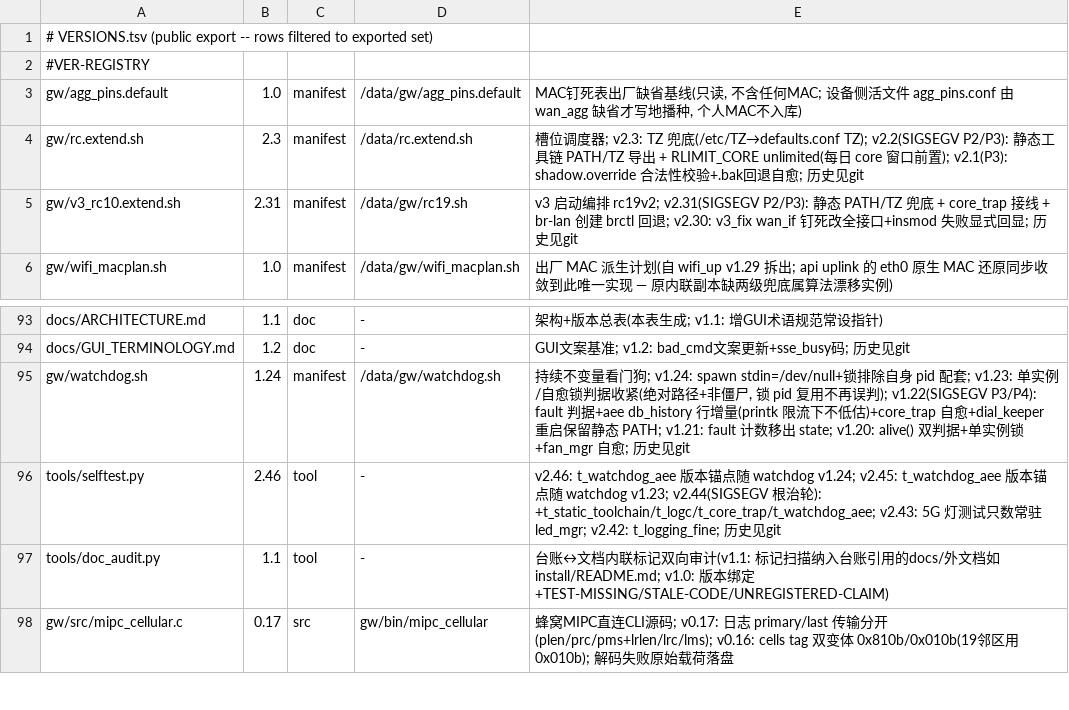
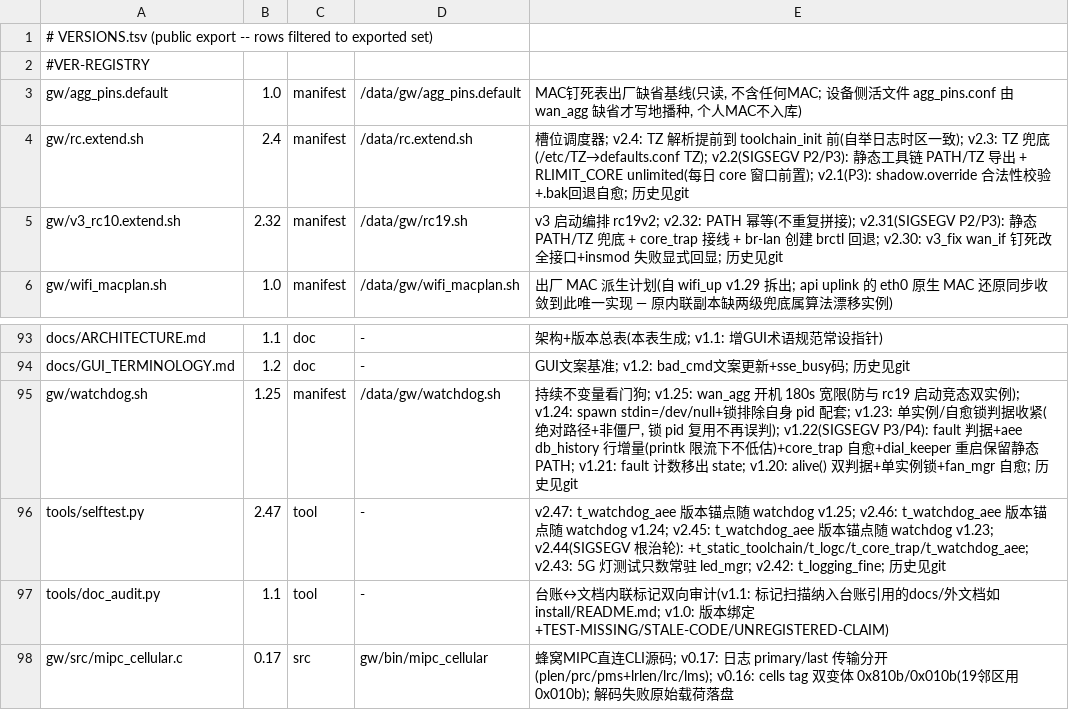
Before and after one commit to chr431/fiberhome-lg6151m, a TSV file: tools/VERSIONS.tsv, drawn as a sheet; only a part is shown, gaps mark what is left out.

Commit message:
sigsegv: boot-grace wan_agg, TZ ordering, idempotent PATH
Cold-boot verification found two wan_agg instances: watchdog's 90s
cycle spawned one before rc19's own startup (~166s). Add a 180s boot
grace (log SKIP, no false failure). Resolve TZ before toolchain_init so
its early log lines use image time; make rc19's PATH prepend idempotent.

watchdog v1.25, rc.extend v2.4, rc19 v2.32; selftest v2.47.

```diff
--- a/tools/VERSIONS.tsv
+++ b/tools/VERSIONS.tsv
@@ -3,4 +3,4 @@
 gw/agg_pins.default	1.0	manifest	/data/gw/agg_pins.default	MAC钉死表出厂缺省基线(只读, 不含任何MAC; 设备侧活文件 agg_pins.conf 由 wan_agg 缺省才写地播种, 个人MAC不入库)
-gw/rc.extend.sh	2.3	manifest	/data/rc.extend.sh	槽位调度器; v2.3: TZ 兜底(/etc/TZ→defaults.conf TZ); v2.2(SIGSEGV P2/P3): 静态工具链 PATH/TZ 导出 + RLIMIT_CORE unlimited(每日 core 窗口前置); v2.1(P3): shadow.override 合法性校验+.bak回退自愈; 历史见git
-gw/v3_rc10.extend.sh	2.31	manifest	/data/gw/rc19.sh	v3 启动编排 rc19v2; v2.31(SIGSEGV P2/P3): 静态 PATH/TZ 兜底 + core_trap 接线 + br-lan 创建 brctl 回退; v2.30: v3_fix wan_if 钉死改全接口+insmod 失败显式回显; 历史见git
+gw/rc.extend.sh	2.4	manifest	/data/rc.extend.sh	槽位调度器; v2.4: TZ 解析提前到 toolchain_init 前(自举日志时区一致); v2.3: TZ 兜底(/etc/TZ→defaults.conf TZ); v2.2(SIGSEGV P2/P3): 静态工具链 PATH/TZ 导出 + RLIMIT_CORE unlimited(每日 core 窗口前置); v2.1(P3): shadow.override 合法性校验+.bak回退自愈; 历史见git
+gw/v3_rc10.extend.sh	2.32	manifest	/data/gw/rc19.sh	v3 启动编排 rc19v2; v2.32: PATH 幂等(不重复拼接); v2.31(SIGSEGV P2/P3): 静态 PATH/TZ 兜底 + core_trap 接线 + br-lan 创建 brctl 回退; v2.30: v3_fix wan_if 钉死改全接口+insmod 失败显式回显; 历史见git
 gw/wifi_macplan.sh	1.0	manifest	/data/gw/wifi_macplan.sh	出厂 MAC 派生计划(自 wifi_up v1.29 拆出; api uplink 的 eth0 原生 MAC 还原同步收敛到此唯一实现 — 原内联副本缺两级兜底属算法漂移实例)
@@ -94,4 +94,4 @@ docs/ARCHITECTURE.md	1.1	doc	-	架构+版本总表(本表生成; v1.1: 增GUI术
 docs/GUI_TERMINOLOGY.md	1.2	doc	-	GUI文案基准; v1.2: bad_cmd文案更新+sse_busy码; 历史见git
-gw/watchdog.sh	1.24	manifest	/data/gw/watchdog.sh	持续不变量看门狗; v1.24: spawn stdin=/dev/null+锁排除自身 pid 配套; v1.23: 单实例/自愈锁判据收紧(绝对路径+非僵尸, 锁 pid 复用不再误判); v1.22(SIGSEGV P3/P4): fault 判据+aee db_history 行增量(printk 限流下不低估)+core_trap 自愈+dial_keeper 重启保留静态 PATH; v1.21: fault 计数移出 state; v1.20: alive() 双判据+单实例锁+fan_mgr 自愈; 历史见git
-tools/selftest.py	2.46	tool	-	v2.46: t_watchdog_aee 版本锚点随 watchdog v1.24; v2.45: t_watchdog_aee 版本锚点随 watchdog v1.23; v2.44(SIGSEGV 根治轮): +t_static_toolchain/t_logc/t_core_trap/t_watchdog_aee; v2.43: 5G 灯测试只数常驻 led_mgr; v2.42: t_logging_fine; 历史见git
+gw/watchdog.sh	1.25	manifest	/data/gw/watchdog.sh	持续不变量看门狗; v1.25: wan_agg 开机 180s 宽限(防与 rc19 启动竞态双实例); v1.24: spawn stdin=/dev/null+锁排除自身 pid 配套; v1.23: 单实例/自愈锁判据收紧(绝对路径+非僵尸, 锁 pid 复用不再误判); v1.22(SIGSEGV P3/P4): fault 判据+aee db_history 行增量(printk 限流下不低估)+core_trap 自愈+dial_keeper 重启保留静态 PATH; v1.21: fault 计数移出 state; v1.20: alive() 双判据+单实例锁+fan_mgr 自愈; 历史见git
+tools/selftest.py	2.47	tool	-	v2.47: t_watchdog_aee 版本锚点随 watchdog v1.25; v2.46: t_watchdog_aee 版本锚点随 watchdog v1.24; v2.45: t_watchdog_aee 版本锚点随 watchdog v1.23; v2.44(SIGSEGV 根治轮): +t_static_toolchain/t_logc/t_core_trap/t_watchdog_aee; v2.43: 5G 灯测试只数常驻 led_mgr; v2.42: t_logging_fine; 历史见git
 tools/doc_audit.py	1.1	tool	-	台账↔文档内联标记双向审计(v1.1: 标记扫描纳入台账引用的docs/外文档如install/README.md; v1.0: 版本绑定+TEST-MISSING/STALE-CODE/UNREGISTERED-CLAIM)
```
Also changed, not shown: 6 other files.
